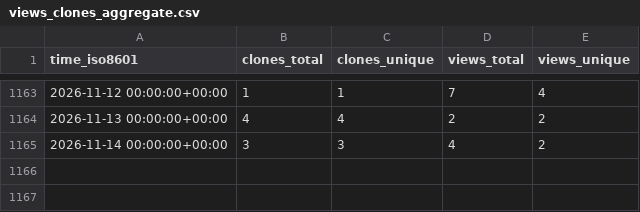
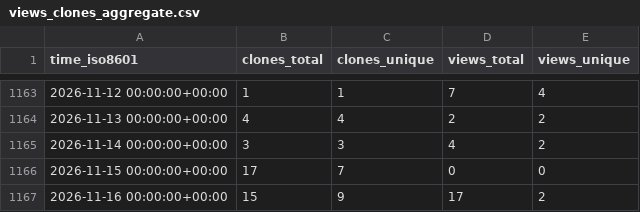
Before and after one commit to Ash-codes18/Lpu-colab-CPP-DSA-Soln, a CSV file: Ash-codes18/Lpu-colab-CPP-DSA-Soln/ghrs-data/views_clones_aggregate.csv, drawn as a sheet; only a part is shown, gaps mark what is left out.

```diff
--- a/Ash-codes18/Lpu-colab-CPP-DSA-Soln/ghrs-data/views_clones_aggregate.csv
+++ b/Ash-codes18/Lpu-colab-CPP-DSA-Soln/ghrs-data/views_clones_aggregate.csv
@@ -1165 +1165,3 @@ time_iso8601,clones_total,clones_unique,views_total,views_unique
 2026-11-14 00:00:00+00:00,3,3,4,2
+2026-11-15 00:00:00+00:00,17,7,0,0
+2026-11-16 00:00:00+00:00,15,9,17,2
```
Also changed, not shown: 1 other file.
